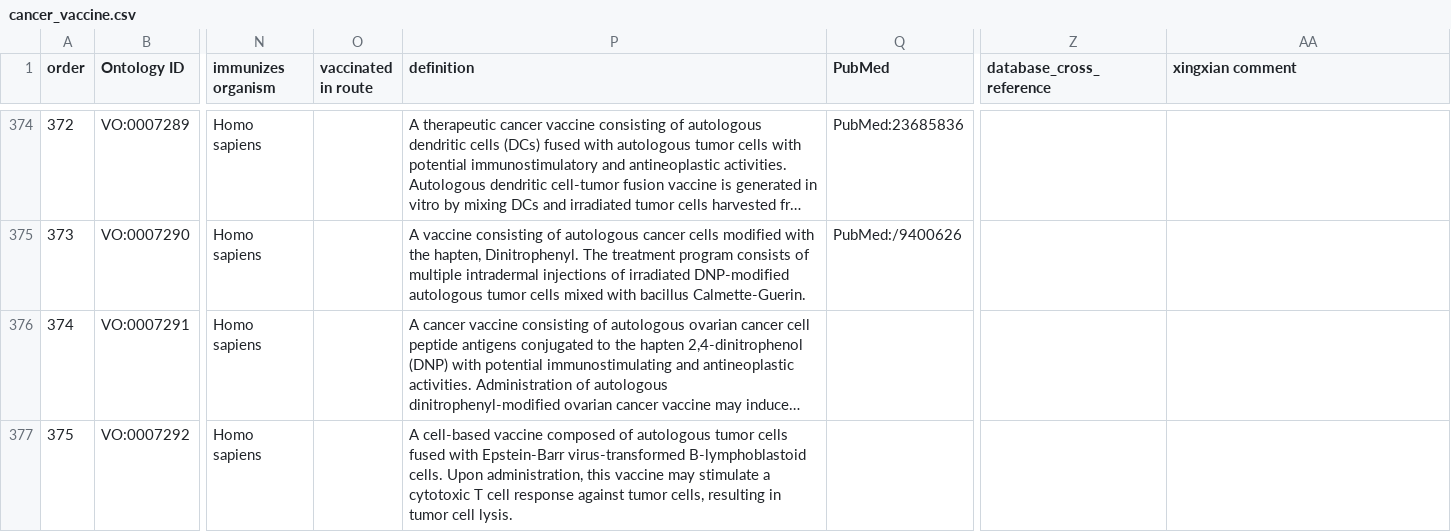
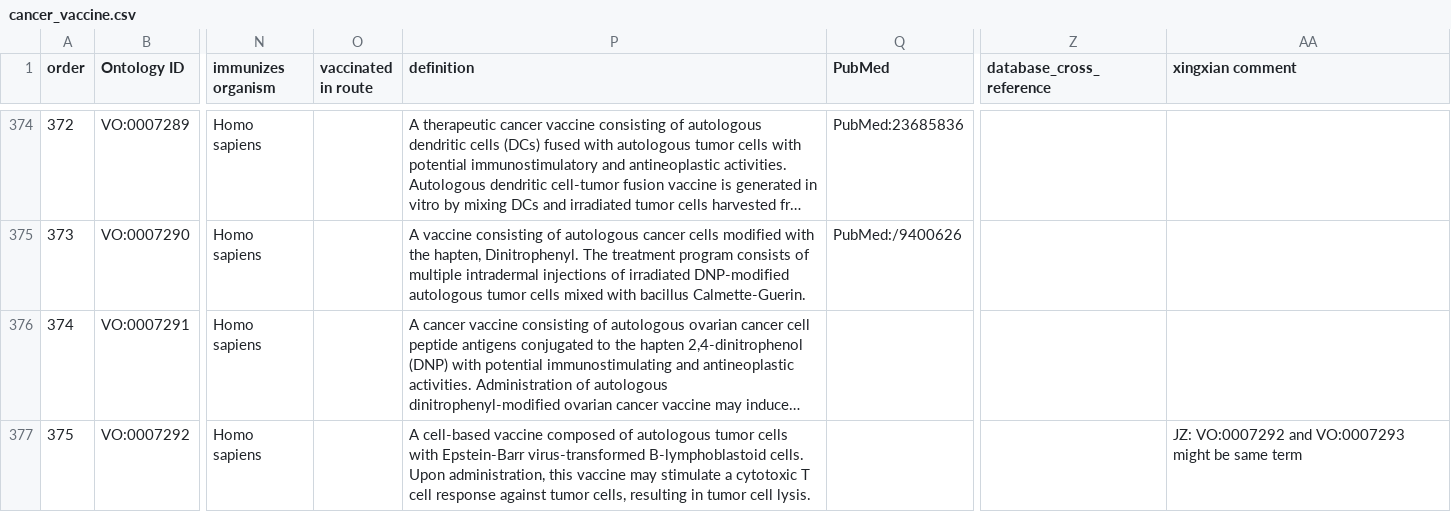
Before and after one commit to vaccineontology/VO, a CSV file: src/templates/cancer_vaccine.csv, drawn as a sheet; only a part is shown, gaps mark what is left out; long unchanged cells end in …; the diff covers the shown part only; the diff names each change by its address in the sheet, - before the commit and + after, or states it on an @@ line.

Commit message:
deprecated one more term, fixed duplicated definitions in cancer vaccines

```diff
--- a/src/templates/cancer_vaccine.csv
+++ b/src/templates/cancer_vaccine.csv
-P377 (definition): …tumor cells fused with Epstein-Barr…
+P377 (definition): …tumor cells with Epstein-Barr…
-AA377 (xingxian comment): (empty)
+AA377 (xingxian comment): JZ: VO:0007292 and VO:0007293 might be same term
```
Also changed, not shown: 6 edited cells elsewhere in this file, src/templates/obsolete.csv, 2 other files.
